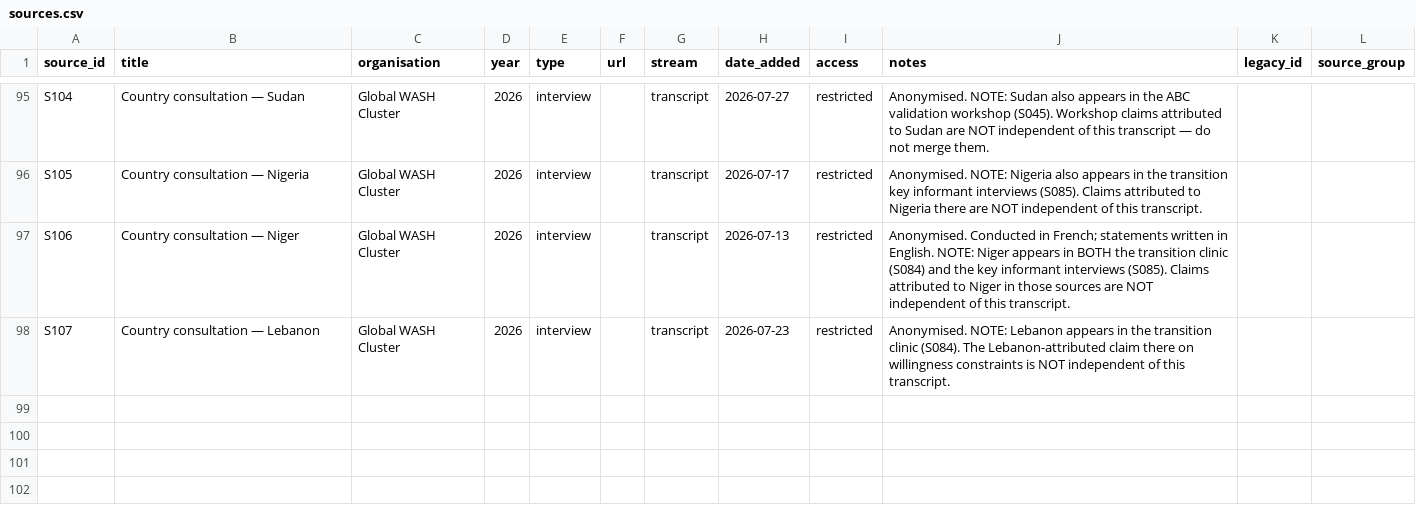
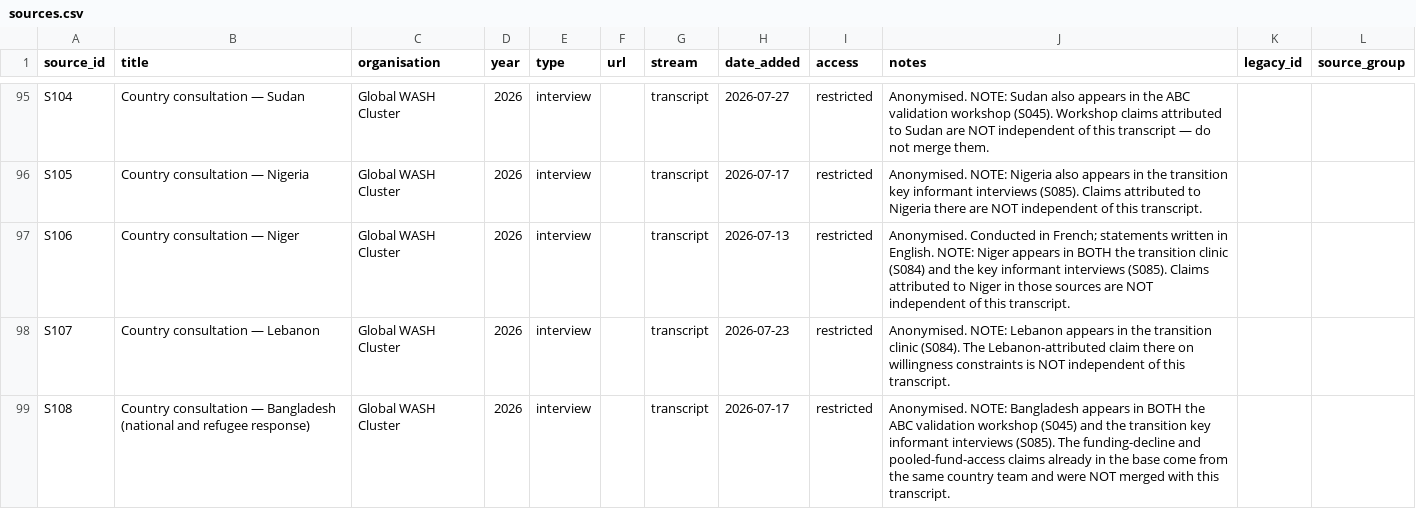
Before and after one commit to workmichelecitton/gwc-abc-transition-evidence, a CSV file: data/sources.csv, drawn as a sheet; only a part is shown, gaps mark what is left out; the diff names each change by its address in the sheet, - before the commit and + after, or states it on an @@ line.

```diff
--- a/data/sources.csv
+++ b/data/sources.csv
+row 99: S108 | Country consultation — Bangladesh (national and refugee response) | Global WASH Cluster | 2026 | interview |  | transcript | 2026-07-17 | restricted | Anonymised. NOTE: Bangladesh appears in BOTH the ABC validation workshop (S045) and the transition key informant interviews (S085). The funding-decline and pooled-fund-access claims already in the base come from the same country team and were NOT merged with this transcript.
```
Also changed, not shown: data/follow-ups.csv, 6 other files.
